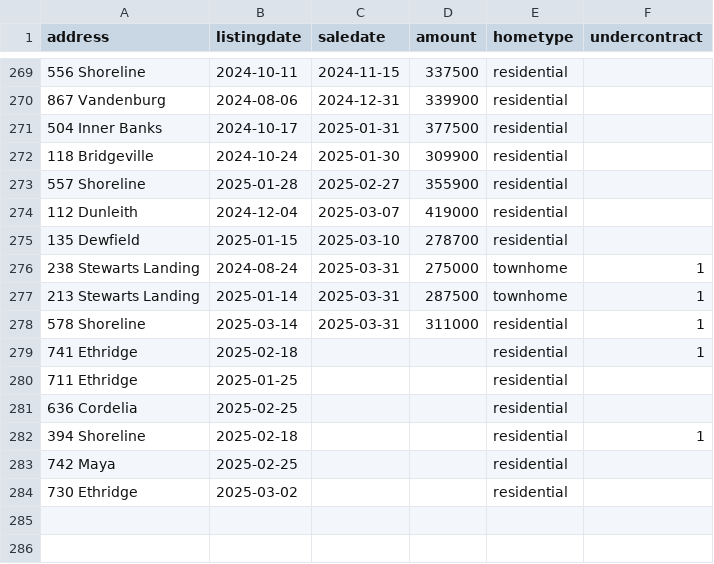
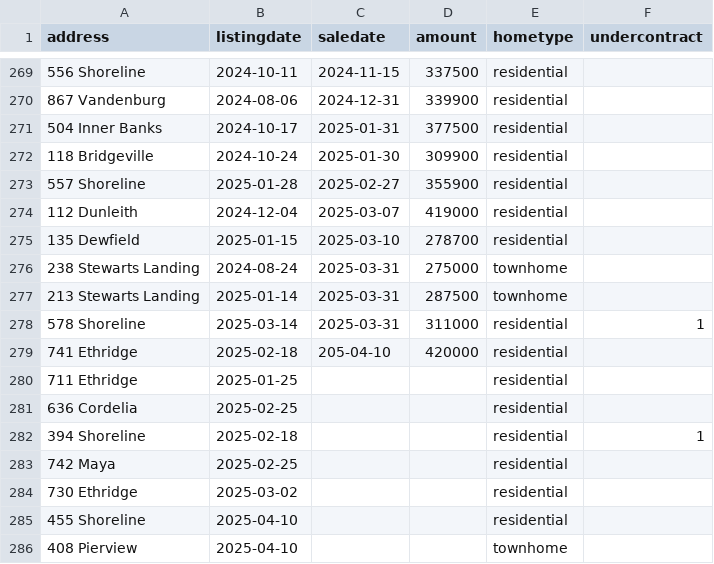
Before and after one commit to robhanssen/glenlake-homesales, a CSV file: sources/homesalesdata-source.csv, drawn as a sheet; only a part is shown, gaps mark what is left out.

Commit message:
new sale; new listings

```diff
--- a/sources/homesalesdata-source.csv
+++ b/sources/homesalesdata-source.csv
@@ -275,6 +275,6 @@
 135 Dewfield,2025-01-15,2025-03-10,278700,residential,
-238 Stewarts Landing,2024-08-24,2025-03-31,275000,townhome,1
-213 Stewarts Landing,2025-01-14,2025-03-31,287500,townhome,1
+238 Stewarts Landing,2024-08-24,2025-03-31,275000,townhome,
+213 Stewarts Landing,2025-01-14,2025-03-31,287500,townhome,
 578 Shoreline,2025-03-14,2025-03-31,311000,residential,1
-741 Ethridge,2025-02-18,,,residential,1
+741 Ethridge,2025-02-18,205-04-10,420000,residential,
 711 Ethridge,2025-01-25,,,residential,
@@ -284 +284,3 @@
 730 Ethridge,2025-03-02,,,residential,
+455 Shoreline,2025-04-10,,,residential,
+408 Pierview,2025-04-10,,,townhome
```
